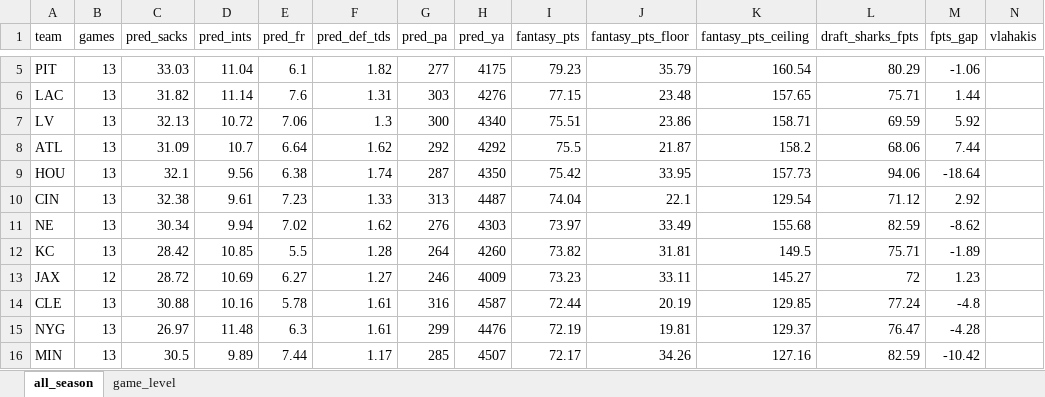
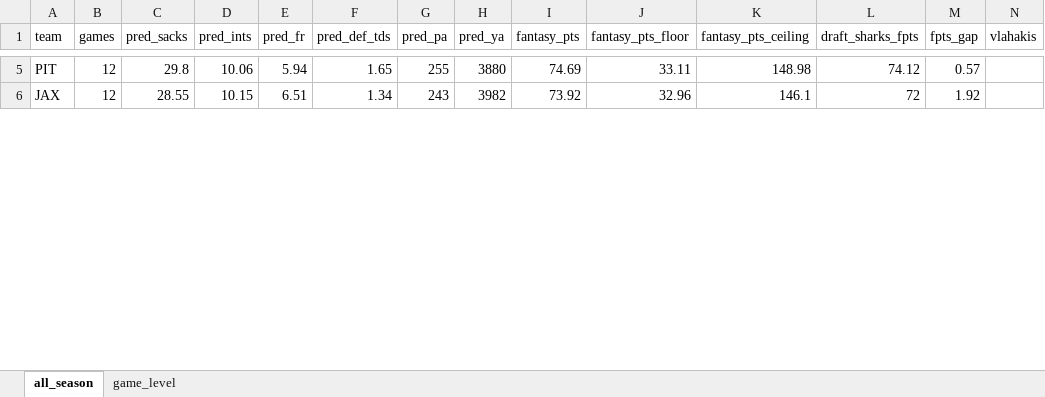
Before and after one commit to egomaniacsfantasy/lineup-lab, an Excel workbook: projections/def_2026_combined.xlsx, sheet all_season, drawn as a sheet; only a part is shown, gaps mark what is left out; values as stored, in another font and other column widths than the file's, no borders; removed rows and columns are numbered as before the commit, all else as after; rows hold the shown columns only; the diff covers the shown part only; the diff names each change by its address in the sheet, - before the commit and + after, or states it on an @@ line.

```diff
--- a/projections/def_2026_combined.xlsx (sheet all_season)
+++ b/projections/def_2026_combined.xlsx (sheet all_season)
-B5 (games): 13
+B5 (games): 12
-C5 (pred_sacks): 33.03
+C5 (pred_sacks): 29.8
-D5 (pred_ints): 11.04
+D5 (pred_ints): 10.06
-E5 (pred_fr): 6.1
+E5 (pred_fr): 5.94
-F5 (pred_def_tds): 1.82
+F5 (pred_def_tds): 1.65
-G5 (pred_pa): 277
+G5 (pred_pa): 255
-H5 (pred_ya): 4175
+H5 (pred_ya): 3880
-I5 (fantasy_pts): 79.23
+I5 (fantasy_pts): 74.69
-J5 (fantasy_pts_floor): 35.79
+J5 (fantasy_pts_floor): 33.11
-K5 (fantasy_pts_ceiling): 160.54
+K5 (fantasy_pts_ceiling): 148.98
-L5 (draft_sharks_fpts): 80.29
+L5 (draft_sharks_fpts): 74.12
-M5 (fpts_gap): -1.06
+M5 (fpts_gap): 0.57
-row 6: LAC | 13 | 31.82 | 11.14 | 7.6 | 1.31 | 303 | 4276 | 77.15 | 23.48 | 157.65 | 75.71 | 1.44
-row 7: LV | 13 | 32.13 | 10.72 | 7.06 | 1.3 | 300 | 4340 | 75.51 | 23.86 | 158.71 | 69.59 | 5.92
-row 8: ATL | 13 | 31.09 | 10.7 | 6.64 | 1.62 | 292 | 4292 | 75.5 | 21.87 | 158.2 | 68.06 | 7.44
-row 9: HOU | 13 | 32.1 | 9.56 | 6.38 | 1.74 | 287 | 4350 | 75.42 | 33.95 | 157.73 | 94.06 | -18.64
-row 10: CIN | 13 | 32.38 | 9.61 | 7.23 | 1.33 | 313 | 4487 | 74.04 | 22.1 | 129.54 | 71.12 | 2.92
-row 11: NE | 13 | 30.34 | 9.94 | 7.02 | 1.62 | 276 | 4303 | 73.97 | 33.49 | 155.68 | 82.59 | -8.62
-row 12: KC | 13 | 28.42 | 10.85 | 5.5 | 1.28 | 264 | 4260 | 73.82 | 31.81 | 149.5 | 75.71 | -1.89
-C6 (pred_sacks): 28.72
+C6 (pred_sacks): 28.55
-D6 (pred_ints): 10.69
+D6 (pred_ints): 10.15
-E6 (pred_fr): 6.27
+E6 (pred_fr): 6.51
-F6 (pred_def_tds): 1.27
+F6 (pred_def_tds): 1.34
-G6 (pred_pa): 246
+G6 (pred_pa): 243
-H6 (pred_ya): 4009
+H6 (pred_ya): 3982
-I6 (fantasy_pts): 73.23
+I6 (fantasy_pts): 73.92
-J6 (fantasy_pts_floor): 33.11
+J6 (fantasy_pts_floor): 32.96
-K6 (fantasy_pts_ceiling): 145.27
+K6 (fantasy_pts_ceiling): 146.1
-M6 (fpts_gap): 1.23
+M6 (fpts_gap): 1.92
-row 14: CLE | 13 | 30.88 | 10.16 | 5.78 | 1.61 | 316 | 4587 | 72.44 | 20.19 | 129.85 | 77.24 | -4.8
-row 15: NYG | 13 | 26.97 | 11.48 | 6.3 | 1.61 | 299 | 4476 | 72.19 | 19.81 | 129.37 | 76.47 | -4.28
-row 16: MIN | 13 | 30.5 | 9.89 | 7.44 | 1.17 | 285 | 4507 | 72.17 | 34.26 | 127.16 | 82.59 | -10.42
```
Also changed, not shown: 21 added rows, 11 removed rows and 93 edited cells elsewhere in this sheet, sheet game_level.
